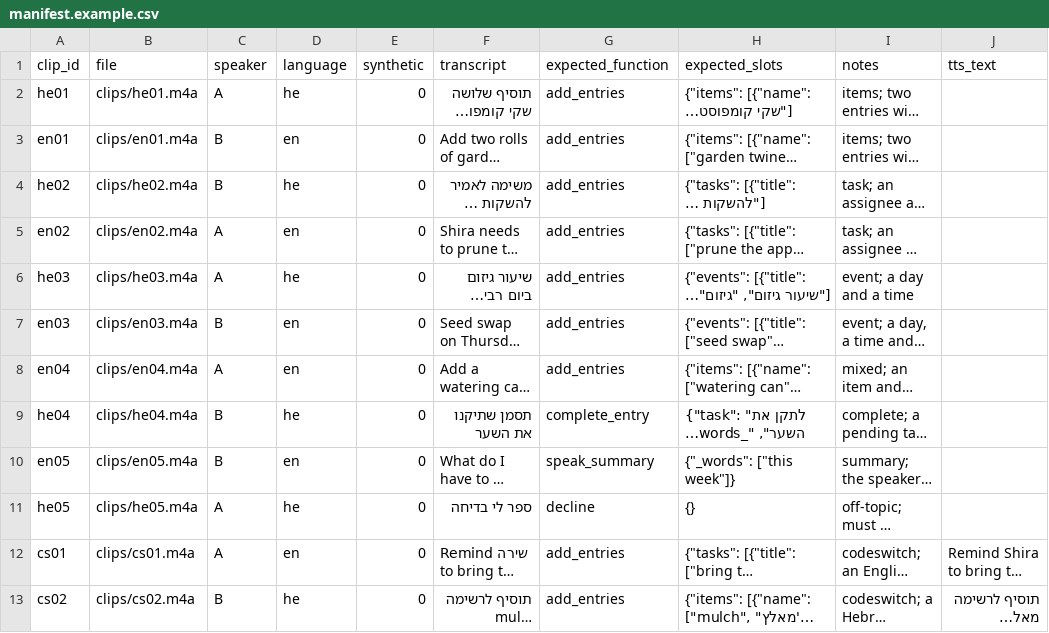
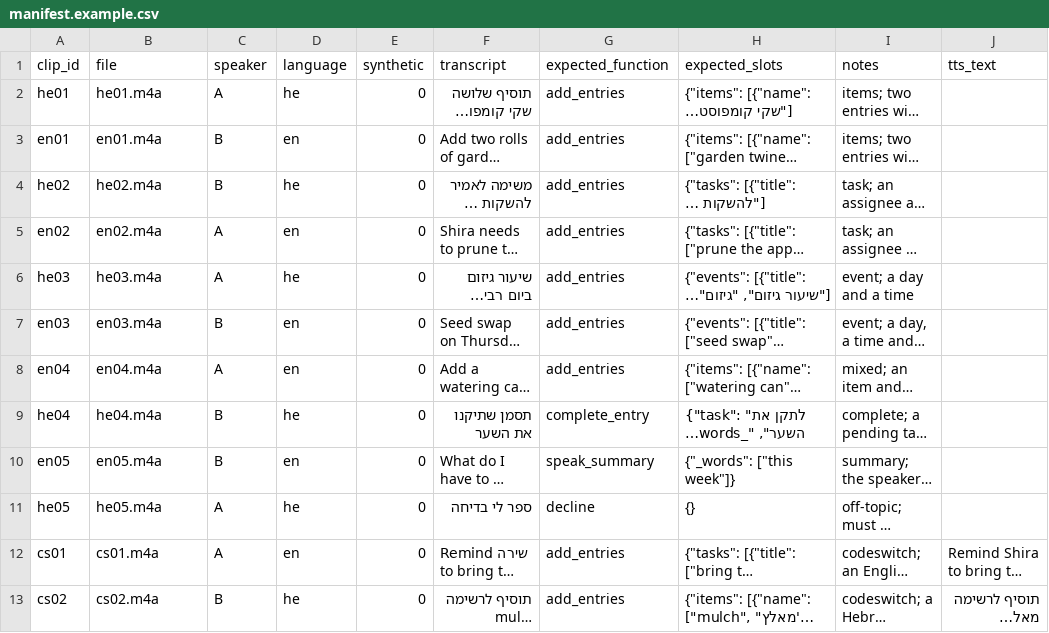
Before and after one commit to pookiman/voice-provider-harness, a CSV file: examples/manifest.example.csv, drawn as a sheet; long unchanged cells end in …; the diff names each change by its address in the sheet, - before the commit and + after, or states it on an @@ line.

```diff
--- a/examples/manifest.example.csv
+++ b/examples/manifest.example.csv
-B2 (file): clips/he01.m4a
+B2 (file): he01.m4a
-B3 (file): clips/en01.m4a
+B3 (file): en01.m4a
-B4 (file): clips/he02.m4a
+B4 (file): he02.m4a
-B5 (file): clips/en02.m4a
+B5 (file): en02.m4a
-B6 (file): clips/he03.m4a
+B6 (file): he03.m4a
-B7 (file): clips/en03.m4a
+B7 (file): en03.m4a
-B8 (file): clips/en04.m4a
+B8 (file): en04.m4a
-B9 (file): clips/he04.m4a
+B9 (file): he04.m4a
-B10 (file): clips/en05.m4a
+B10 (file): en05.m4a
-B11 (file): clips/he05.m4a
+B11 (file): he05.m4a
-B12 (file): clips/cs01.m4a
+B12 (file): cs01.m4a
-B13 (file): clips/cs02.m4a
+B13 (file): cs02.m4a
```
Also changed, not shown: 6 other files.
